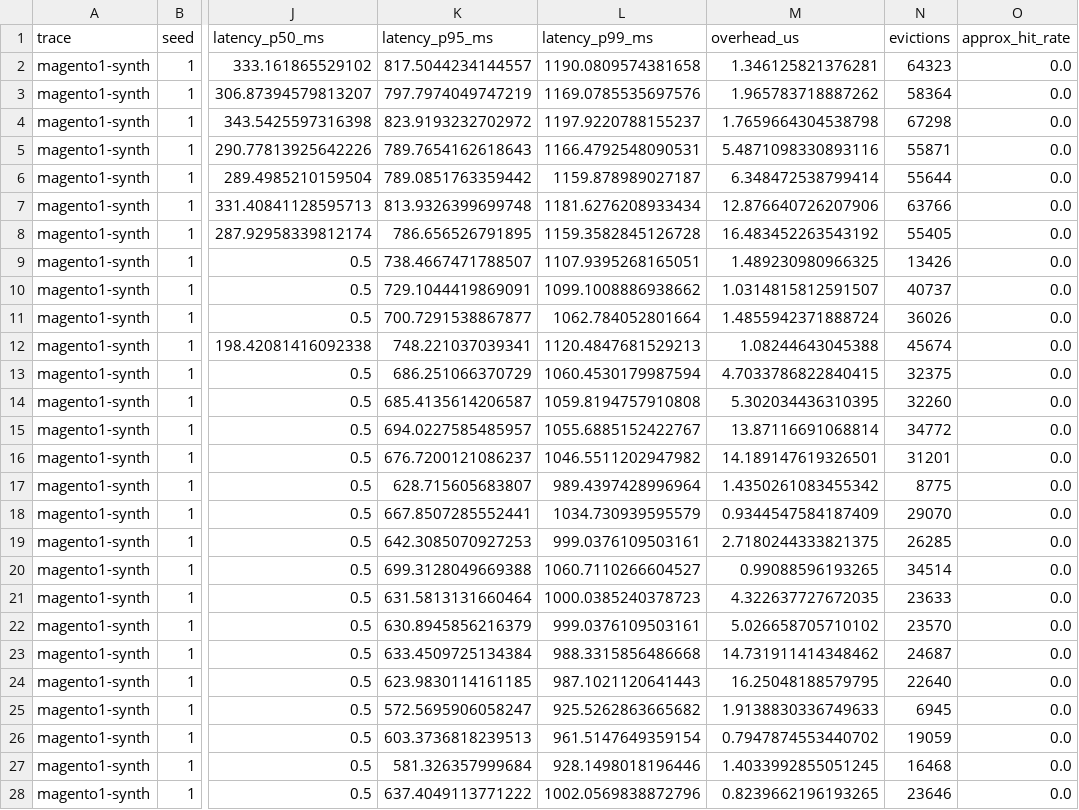
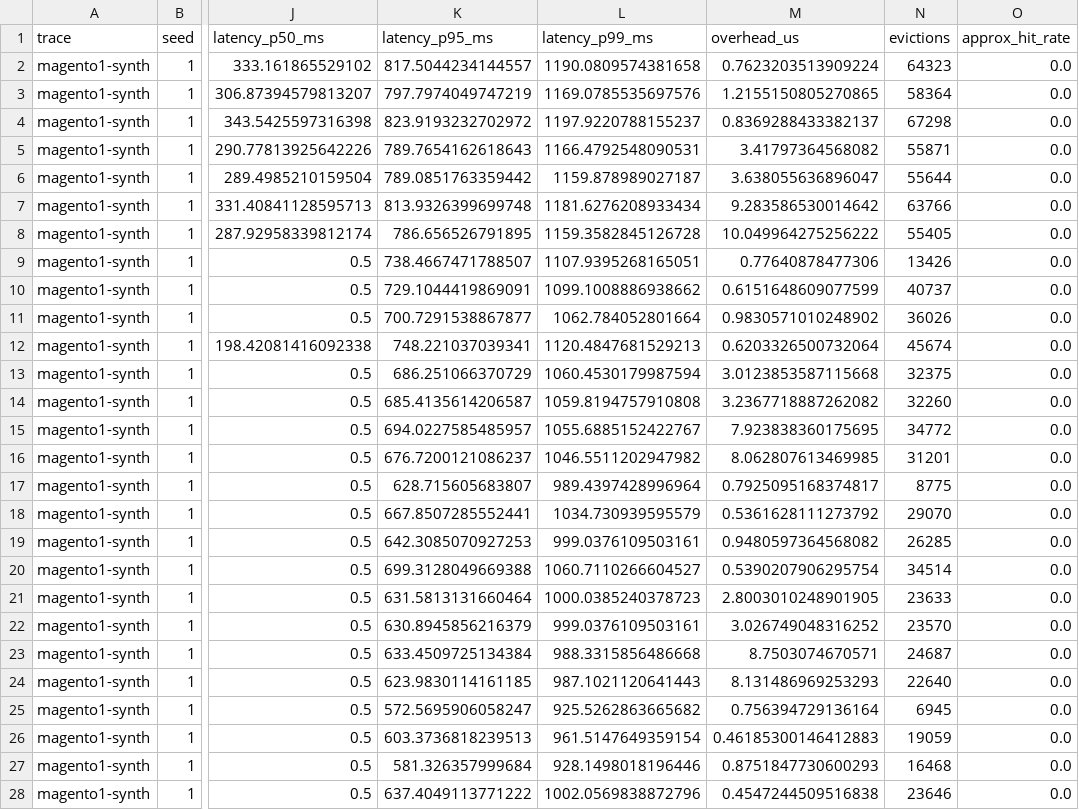
Before and after one commit to w2001-RF/cachbench-magento1, a CSV file: results/magento1-official.csv, drawn as a sheet; only a part is shown, gaps mark what is left out; the diff covers the shown part only; the diff names each change by its address in the sheet, - before the commit and + after, or states it on an @@ line.

```diff
--- a/results/magento1-official.csv
+++ b/results/magento1-official.csv
-M2 (overhead_us): 1.346125821376281
+M2 (overhead_us): 0.7623203513909224
-M3 (overhead_us): 1.965783718887262
+M3 (overhead_us): 1.2155150805270865
-M4 (overhead_us): 1.7659664304538798
+M4 (overhead_us): 0.8369288433382137
-M5 (overhead_us): 5.4871098330893116
+M5 (overhead_us): 3.41797364568082
-M6 (overhead_us): 6.348472538799414
+M6 (overhead_us): 3.638055636896047
-M7 (overhead_us): 12.876640726207906
+M7 (overhead_us): 9.283586530014642
-M8 (overhead_us): 16.483452263543192
+M8 (overhead_us): 10.049964275256222
-M9 (overhead_us): 1.489230980966325
+M9 (overhead_us): 0.77640878477306
-M10 (overhead_us): 1.0314815812591507
+M10 (overhead_us): 0.6151648609077599
-M11 (overhead_us): 1.4855942371888724
+M11 (overhead_us): 0.9830571010248902
-M12 (overhead_us): 1.08244643045388
+M12 (overhead_us): 0.6203326500732064
-M13 (overhead_us): 4.7033786822840415
+M13 (overhead_us): 3.0123853587115668
-M14 (overhead_us): 5.302034436310395
+M14 (overhead_us): 3.2367718887262082
-M15 (overhead_us): 13.87116691068814
+M15 (overhead_us): 7.923838360175695
-M16 (overhead_us): 14.189147619326501
+M16 (overhead_us): 8.062807613469985
-M17 (overhead_us): 1.4350261083455342
+M17 (overhead_us): 0.7925095168374817
-M18 (overhead_us): 0.9344547584187409
+M18 (overhead_us): 0.5361628111273792
-M19 (overhead_us): 2.7180244333821375
+M19 (overhead_us): 0.9480597364568082
-M20 (overhead_us): 0.99088596193265
+M20 (overhead_us): 0.5390207906295754
-M21 (overhead_us): 4.322637727672035
+M21 (overhead_us): 2.8003010248901905
-M22 (overhead_us): 5.026658705710102
+M22 (overhead_us): 3.026749048316252
-M23 (overhead_us): 14.731911414348462
+M23 (overhead_us): 8.7503074670571
-M24 (overhead_us): 16.25048188579795
+M24 (overhead_us): 8.131486969253293
-M25 (overhead_us): 1.9138830336749633
+M25 (overhead_us): 0.756394729136164
-M26 (overhead_us): 0.7947874553440702
+M26 (overhead_us): 0.46185300146412883
-M27 (overhead_us): 1.4033992855051245
+M27 (overhead_us): 0.8751847730600293
-M28 (overhead_us): 0.8239662196193265
+M28 (overhead_us): 0.4547244509516838
```
Also changed, not shown: 134 edited cells elsewhere in this file, results/magento1-baseline.csv, results/magento1-learned.csv, 23 other files.
